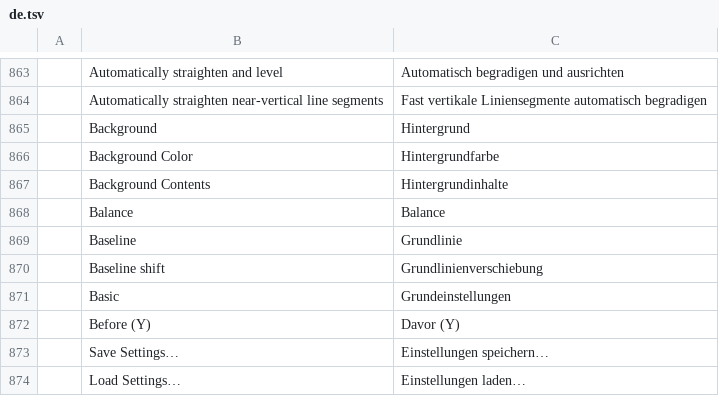
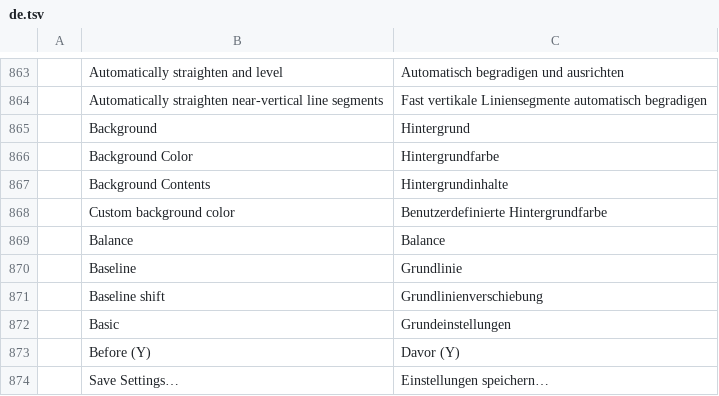
Before and after one commit to 00xJS/photocraft, a TSV file: crates/ui-egui/src/i18n/de.tsv, drawn as a sheet; only a part is shown, gaps mark what is left out; the shorter side is filled out with more unchanged rows.

```diff
--- a/crates/ui-egui/src/i18n/de.tsv
+++ b/crates/ui-egui/src/i18n/de.tsv
@@ -867,2 +867,3 @@
 	Background Contents	Hintergrundinhalte
+	Custom background color	Benutzerdefinierte Hintergrundfarbe
 	Balance	Balance
```
Also changed, not shown: crates/ui-egui/src/i18n/el.tsv, crates/ui-egui/src/i18n/es.tsv, 18 other files.
